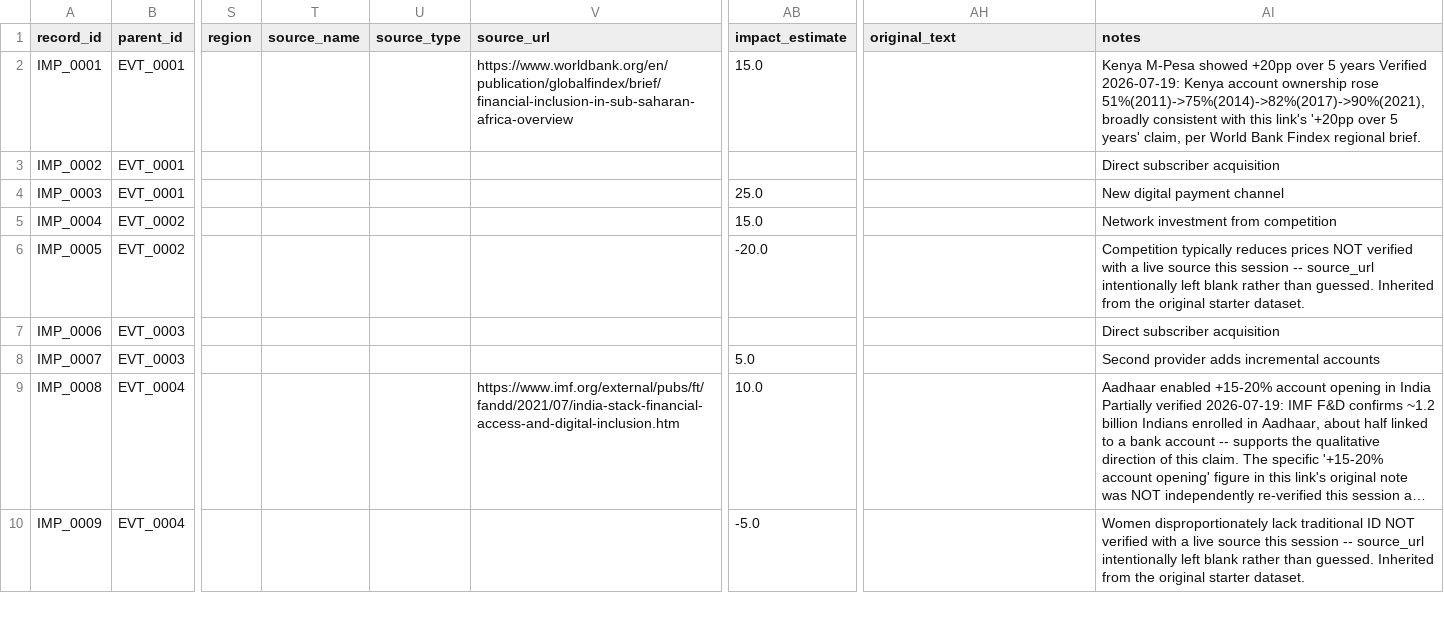
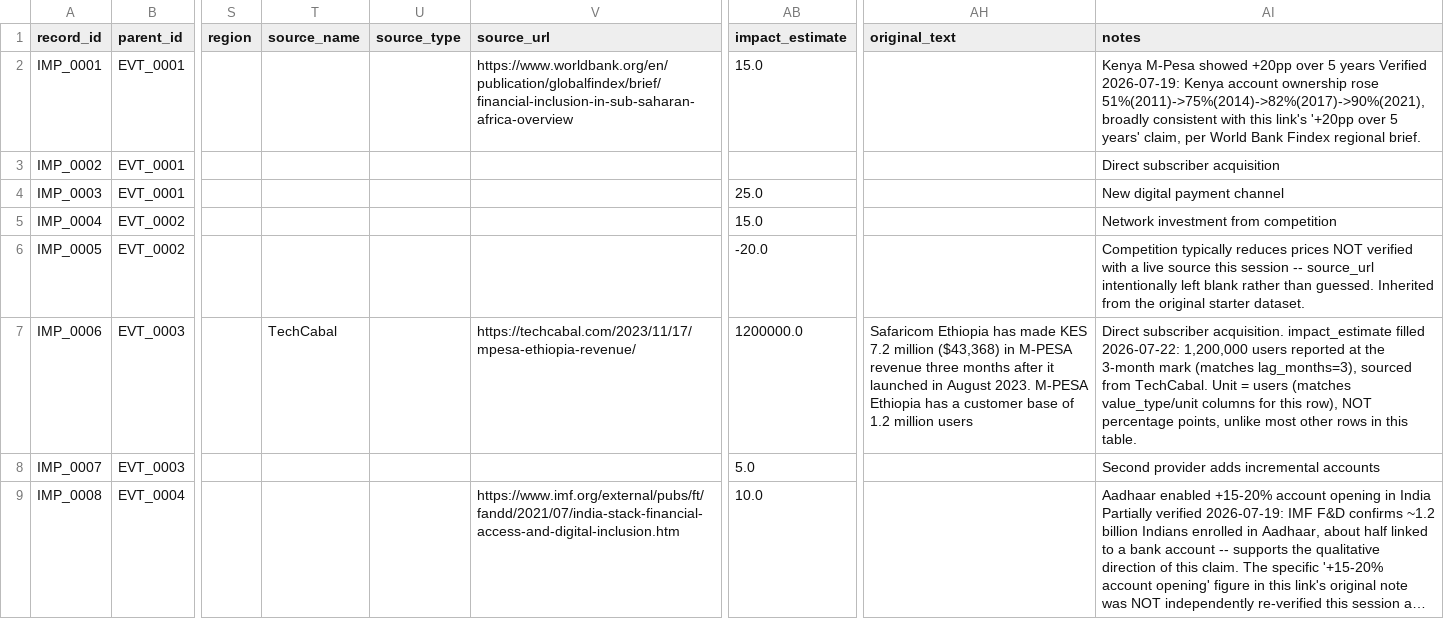
Before and after one commit to Maki4444444/ethiopia-fi-forecast, a CSV file: data/processed/impact_links_enriched.csv, drawn as a sheet; only a part is shown, gaps mark what is left out; the shorter side is filled out with more unchanged rows; long unchanged cells end in …; the diff names each change by its address in the sheet, - before the commit and + after, or states it on an @@ line.

Commit message:
fix(task-3): source real 3-month user count for M-Pesa impact_estimate; document Telebirr gap

```diff
--- a/data/processed/impact_links_enriched.csv
+++ b/data/processed/impact_links_enriched.csv
-T7 (source_name): (empty)
+T7 (source_name): TechCabal
-V7 (source_url): (empty)
+V7 (source_url): https://techcabal.com/2023/11/17/mpesa-ethiopia-revenue/
-AB7 (impact_estimate): (empty)
+AB7 (impact_estimate): 1200000.0
-AH7 (original_text): (empty)
+AH7 (original_text): Safaricom Ethiopia has made KES 7.2 million ($43,368) in M-PESA revenue three months after it launched in August 2023. M-PESA Ethiopia has a customer base of 1.2 million users
-AI7 (notes): Direct subscriber acquisition
+AI7 (notes): Direct subscriber acquisition. impact_estimate filled 2026-07-22: 1,200,000 users reported at the 3-month mark (matches lag_months=3), sourced from TechCabal. Unit = users (matches value_type/unit columns for this row), NOT percentage points, unlike most other rows in this table.
```
Also changed, not shown: 1 other file.
